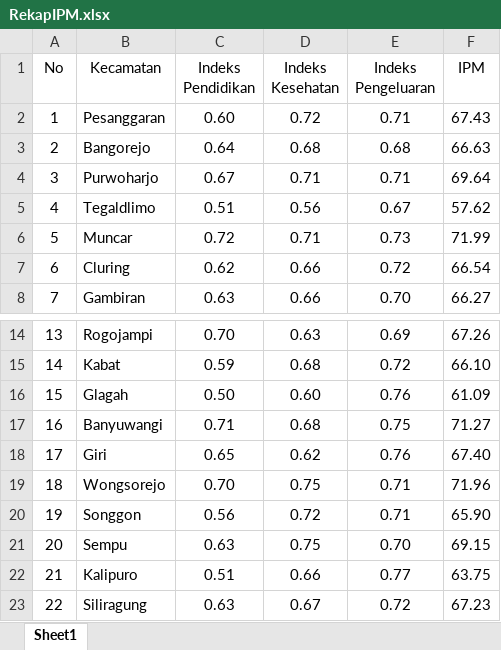
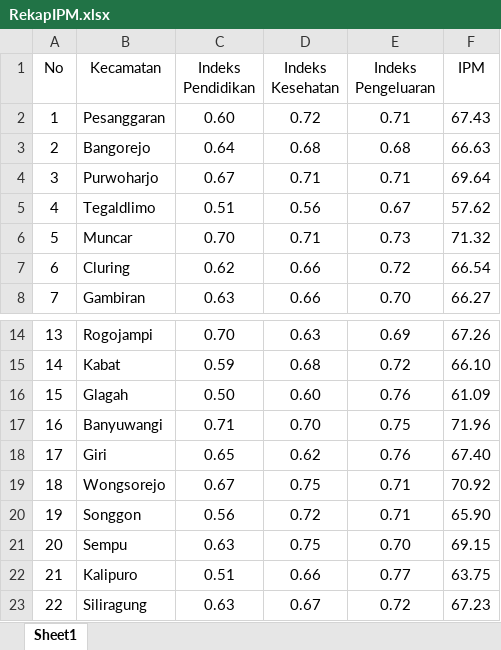
Before and after one commit to NurulFaisolRahman/CVIDE, an Excel workbook: Rekap/RekapIPM.xlsx, sheet Sheet1, drawn as a sheet; only a part is shown, gaps mark what is left out; values as stored, in another font and other column widths than the file's, no borders; the diff names each change by its address in the sheet, - before the commit and + after, or states it on an @@ line.

Commit message:
Revisi IPM Kecamatan

```diff
--- a/Rekap/RekapIPM.xlsx (sheet Sheet1)
+++ b/Rekap/RekapIPM.xlsx (sheet Sheet1)
-C6 (Indeks Pendidikan): 0.72
+C6 (Indeks Pendidikan): 0.70
-F6 (IPM): 71.99
+F6 (IPM): 71.32
-D17 (Indeks Kesehatan): 0.68
+D17 (Indeks Kesehatan): 0.70
-F17 (IPM): 71.27
+F17 (IPM): 71.96
-C19 (Indeks Pendidikan): 0.70
+C19 (Indeks Pendidikan): 0.67
-F19 (IPM): 71.96
+F19 (IPM): 70.92
```
Also changed, not shown: Rekap/RekapDimensiKesehatan.xlsx, Rekap/RekapDimensiPendidikan.xlsx, 1 other file.
